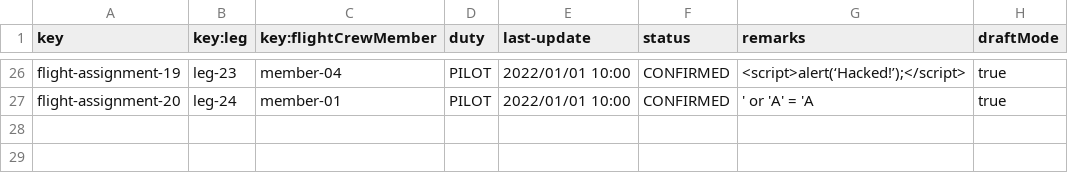
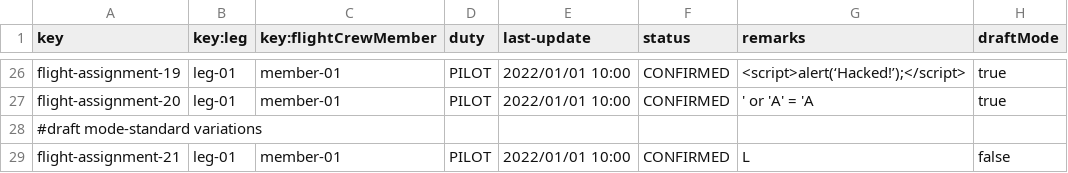
Before and after one commit to FernandoTC18/Acme-ANS-C3, a CSV file: src/main/resources/WEB-INF/data/sample/flight-assignment.csv, drawn as a sheet; only a part is shown, gaps mark what is left out; the diff covers the shown part only; the diff names each change by its address in the sheet, - before the commit and + after, or states it on an @@ line.

Commit message:
Adds member/member account and member, and fixes some mistakes. Closes #778

```diff
--- a/src/main/resources/WEB-INF/data/sample/flight-assignment.csv
+++ b/src/main/resources/WEB-INF/data/sample/flight-assignment.csv
-B26 (key:leg): leg-23
+B26 (key:leg): leg-01
-C26 (key:flightCrewMember): member-04
+C26 (key:flightCrewMember): member-01
-B27 (key:leg): leg-24
+B27 (key:leg): leg-01
+row 28: #draft mode-standard variations
+row 29: flight-assignment-21 | leg-01 | member-01 | PILOT | 2022/01/01 10:00 | CONFIRMED | L | false
```
Also changed, not shown: 32 edited cells elsewhere in this file, src/main/resources/WEB-INF/data/sample/flight-crew.csv, src/main/resources/WEB-INF/data/sample/user-account.csv.
